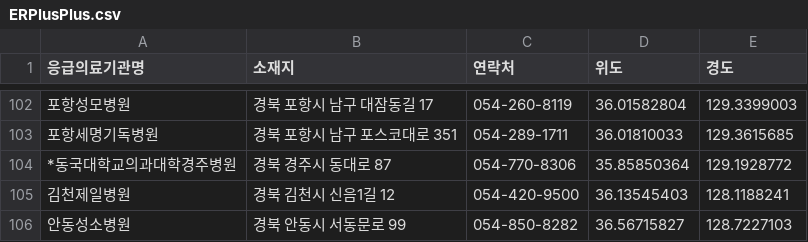
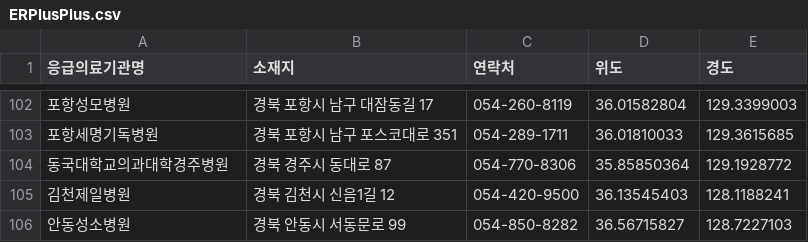
Before and after one commit to koreait1/chulfudoc-front, a CSV file: public/ERPlusPlus.csv, drawn as a sheet; only a part is shown, gaps mark what is left out; the diff names each change by its address in the sheet, - before the commit and + after, or states it on an @@ line.

```diff
--- a/public/ERPlusPlus.csv
+++ b/public/ERPlusPlus.csv
-A104 (응급의료기관명): *동국대학교의과대학경주병원
+A104 (응급의료기관명): 동국대학교의과대학경주병원
```
Also changed, not shown: 14 other files.
